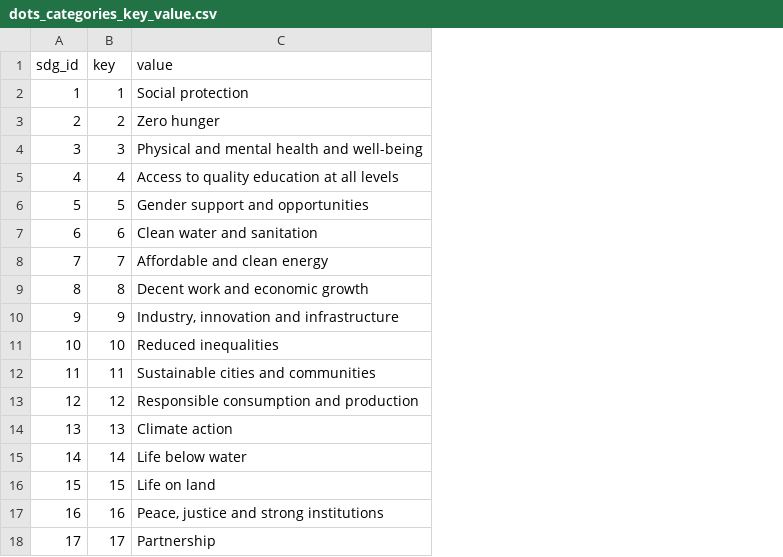
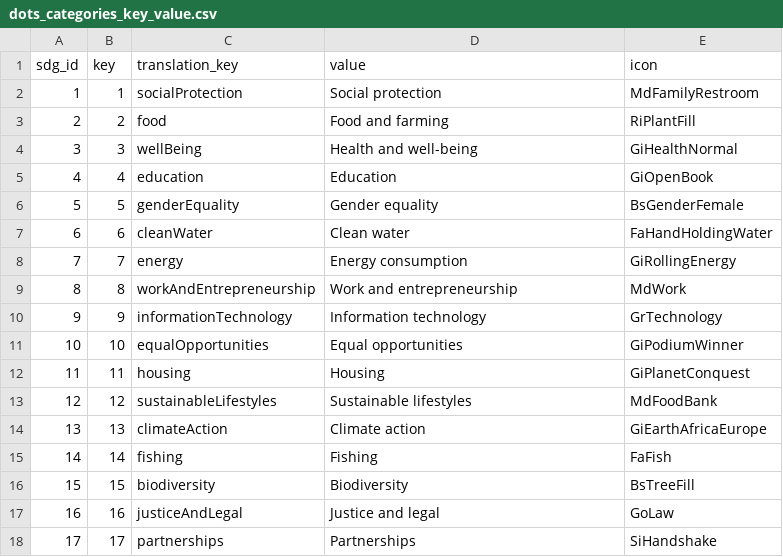
Before and after one commit to WomenPlusPlus/deploy-impact-21-kona-b, a CSV file: backend/csv/keys/dots_categories_key_value.csv, drawn as a sheet; addresses are those after the commit; the diff names each change by its address in the sheet, - before the commit and + after, or states it on an @@ line.

```diff
--- a/backend/csv/keys/dots_categories_key_value.csv
+++ b/backend/csv/keys/dots_categories_key_value.csv
+column C (translation_key), rows 2-18: socialProtection | food | wellBeing | education | genderEquality | cleanWater | energy | workAndEntrepreneurship | informationTechnology | equalOpportunities | housing | sustainableLifestyles | climateAction | fishing | biodiversity | justiceAndLegal | partnerships
+column E (icon), rows 2-18: MdFamilyRestroom | RiPlantFill | GiHealthNormal | GiOpenBook | BsGenderFemale | FaHandHoldingWater | GiRollingEnergy | MdWork | GrTechnology | GiPodiumWinner | GiPlanetConquest | MdFoodBank | GiEarthAfricaEurope | FaFish | BsTreeFill | GoLaw | SiHandshake
-D3 (value): Zero hunger
+D3 (value): Food and farming
-D4 (value): Physical and mental health and well-being
+D4 (value): Health and well-being
-D5 (value): Access to quality education at all levels
+D5 (value): Education
-D6 (value): Gender support and opportunities
+D6 (value): Gender equality
-D7 (value): Clean water and sanitation
+D7 (value): Clean water
-D8 (value): Affordable and clean energy
+D8 (value): Energy consumption
-D9 (value): Decent work and economic growth
+D9 (value): Work and entrepreneurship
-D10 (value): Industry, innovation and infrastructure
+D10 (value): Information technology
-D11 (value): Reduced inequalities
+D11 (value): Equal opportunities
-D12 (value): Sustainable cities and communities
+D12 (value): Housing
-D13 (value): Responsible consumption and production
+D13 (value): Sustainable lifestyles
-D15 (value): Life below water
+D15 (value): Fishing
-D16 (value): Life on land
+D16 (value): Biodiversity
-D17 (value): Peace, justice and strong institutions
+D17 (value): Justice and legal
-D18 (value): Partnership
+D18 (value): Partnerships
```
Also changed, not shown: backend/csv/keys/dots_subcategories_key_value.csv, backend/csv/keys/organisation_key_value.csv, 1 other file.
